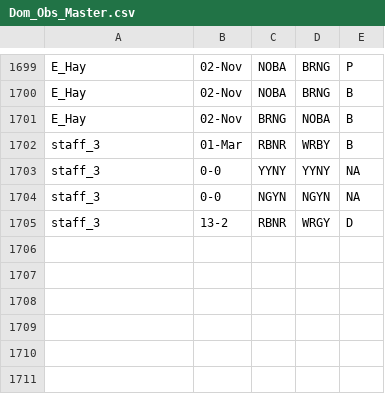
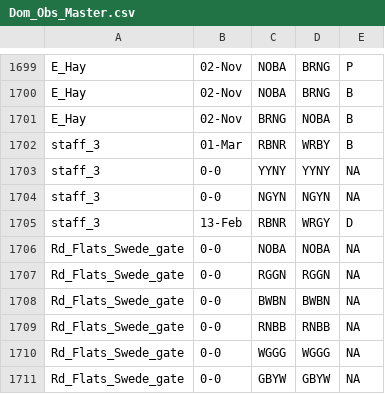
Before and after one commit to QuinlanMann/Pukeko_Dom_Observations, a CSV file: Dom_Obs_Master.csv, drawn as a sheet; only a part is shown, gaps mark what is left out.

Commit message:
ADDED ROAD FLATS-SWEDE GATE GROUP

```diff
--- a/Dom_Obs_Master.csv
+++ b/Dom_Obs_Master.csv
@@ -1704,2 +1704,8 @@ staff_3,0-0, YYNY, YYNY,NA
 staff_3,0-0, NGYN, NGYN,NA
-staff_3,13-2,RBNR,WRGY,D
+staff_3,13-Feb,RBNR,WRGY,D
+Rd_Flats_Swede_gate,0-0,NOBA,NOBA,NA
+Rd_Flats_Swede_gate,0-0,RGGN,RGGN,NA
+Rd_Flats_Swede_gate,0-0,BWBN,BWBN,NA
+Rd_Flats_Swede_gate,0-0,RNBB,RNBB,NA
+Rd_Flats_Swede_gate,0-0,WGGG,WGGG,NA
+Rd_Flats_Swede_gate,0-0,GBYW,GBYW,NA
```
